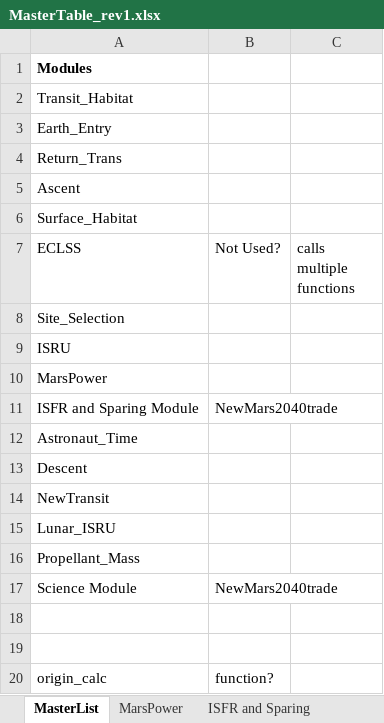
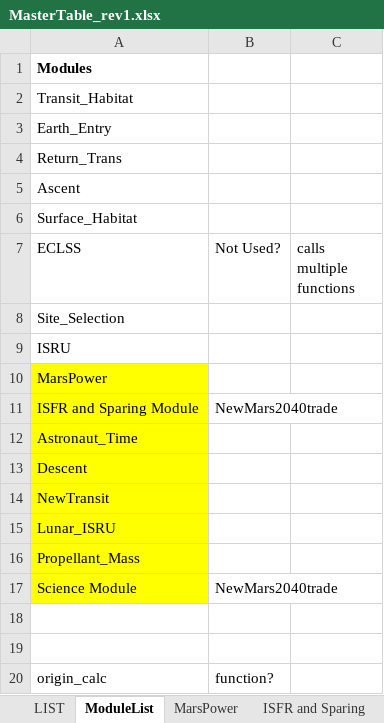
Before and after one commit to AeroSigma/Mars2040, an Excel workbook: MSDO/MasterTable_rev1.xlsx, sheet ModuleList, drawn as a sheet; values as stored, in another font and other column widths than the file's, no borders; the diff names each change by its address in the sheet, - before the commit and + after, or states it on an @@ line.

Commit message:
MasterTable update
added module inputs and outputs

```diff
--- a/MSDO/MasterTable_rev1.xlsx (sheet ModuleList)
+++ b/MSDO/MasterTable_rev1.xlsx (sheet ModuleList)
-sheet tab: MasterList
+sheet tab: ModuleList
+sheet tab: LIST
-A10:A17 fill: none
+A10:A17 fill: #FFFF00
```
Also changed, not shown: sheet Site_Selection, sheet MarsPower, sheet Descent, sheet NewTransit, sheet ISFR and Sparing, sheet ISRU, 3 more sheets, 1 other file.
